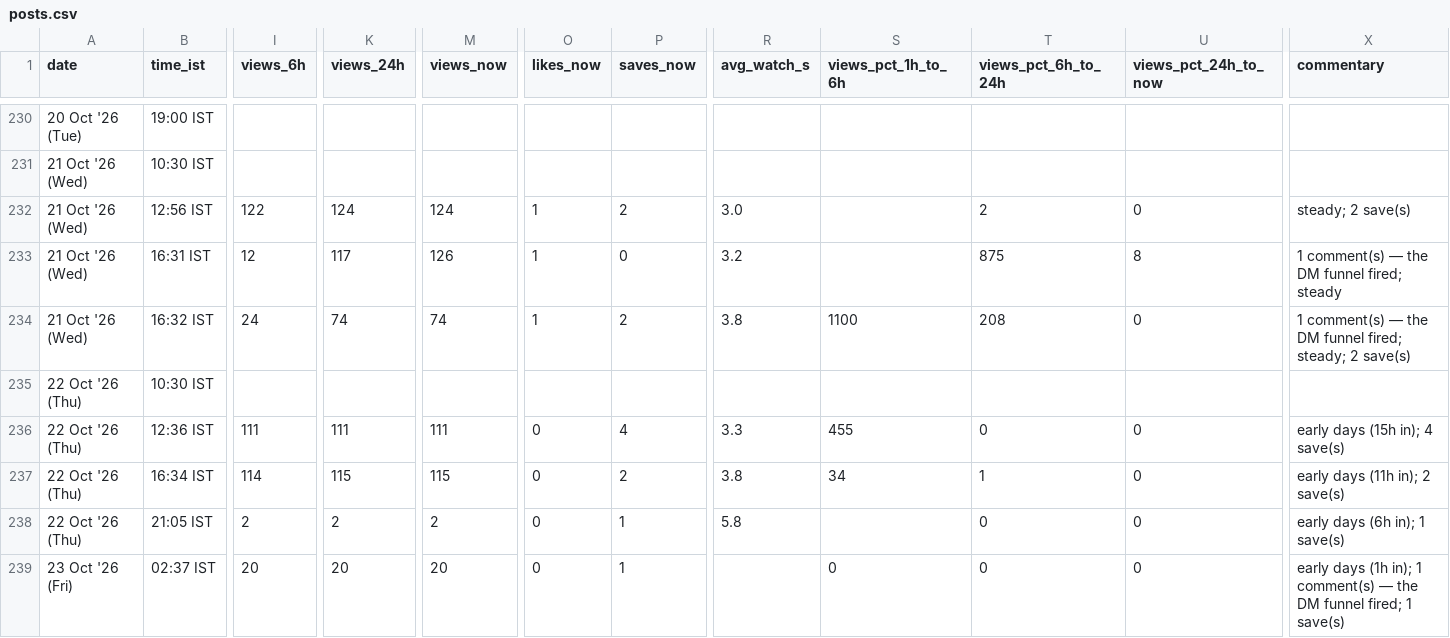
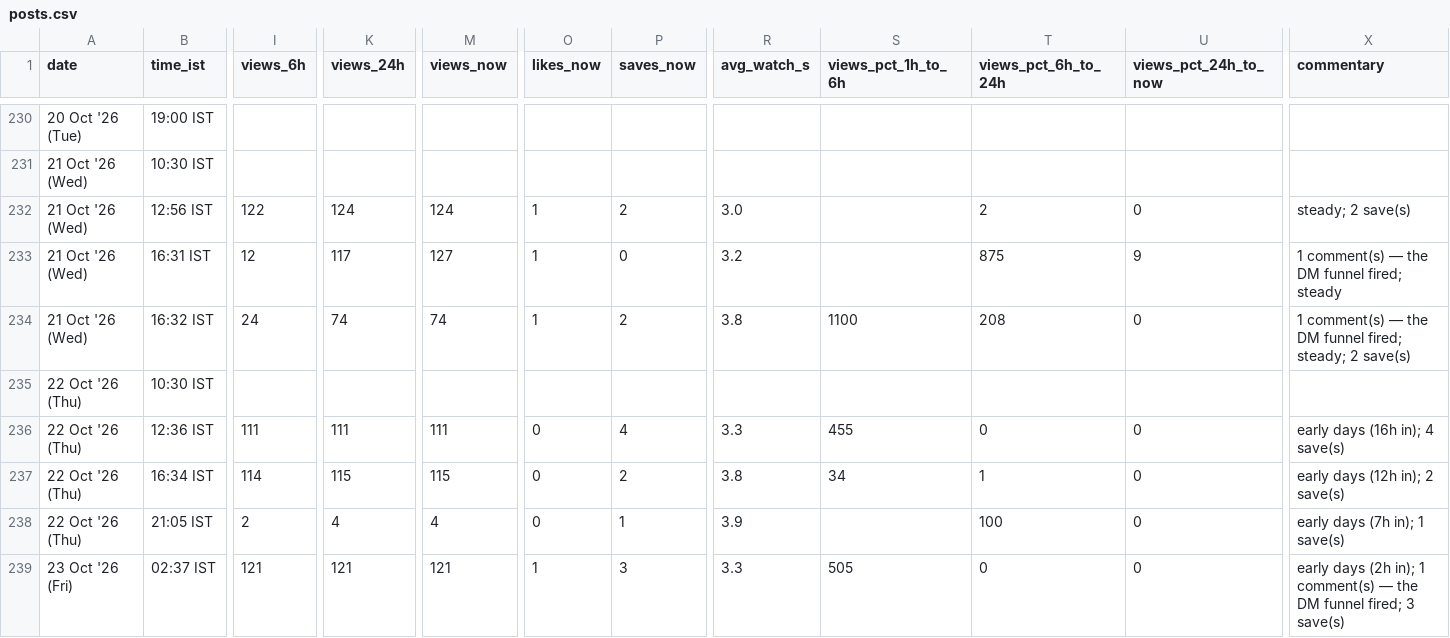
Before and after one commit to archit-akg13/architmittal.com, a CSV file: public/metrics/posts.csv, drawn as a sheet; only a part is shown, gaps mark what is left out; the diff names each change by its address in the sheet, - before the commit and + after, or states it on an @@ line.

Commit message:
metrics: hourly snapshot [skip ci]

```diff
--- a/public/metrics/posts.csv
+++ b/public/metrics/posts.csv
-M233 (views_now): 126
+M233 (views_now): 127
-U233 (views_pct_24h_to_now): 8
+U233 (views_pct_24h_to_now): 9
-X236 (commentary): early days (15h in); 4 save(s)
+X236 (commentary): early days (16h in); 4 save(s)
-X237 (commentary): early days (11h in); 2 save(s)
+X237 (commentary): early days (12h in); 2 save(s)
-K238 (views_24h): 2
+K238 (views_24h): 4
-M238 (views_now): 2
+M238 (views_now): 4
-R238 (avg_watch_s): 5.8
+R238 (avg_watch_s): 3.9
-T238 (views_pct_6h_to_24h): 0
+T238 (views_pct_6h_to_24h): 100
-X238 (commentary): early days (6h in); 1 save(s)
+X238 (commentary): early days (7h in); 1 save(s)
-I239 (views_6h): 20
+I239 (views_6h): 121
-K239 (views_24h): 20
+K239 (views_24h): 121
-M239 (views_now): 20
+M239 (views_now): 121
-O239 (likes_now): 0
+O239 (likes_now): 1
-P239 (saves_now): 1
+P239 (saves_now): 3
-R239 (avg_watch_s): (empty)
+R239 (avg_watch_s): 3.3
-S239 (views_pct_1h_to_6h): 0
+S239 (views_pct_1h_to_6h): 505
-X239 (commentary): early days (1h in); 1 comment(s) — the DM funnel fired; 1 save(s)
+X239 (commentary): early days (2h in); 1 comment(s) — the DM funnel fired; 3 save(s)
```
Also changed, not shown: public/metrics/daily.csv, public/metrics/status.csv.
